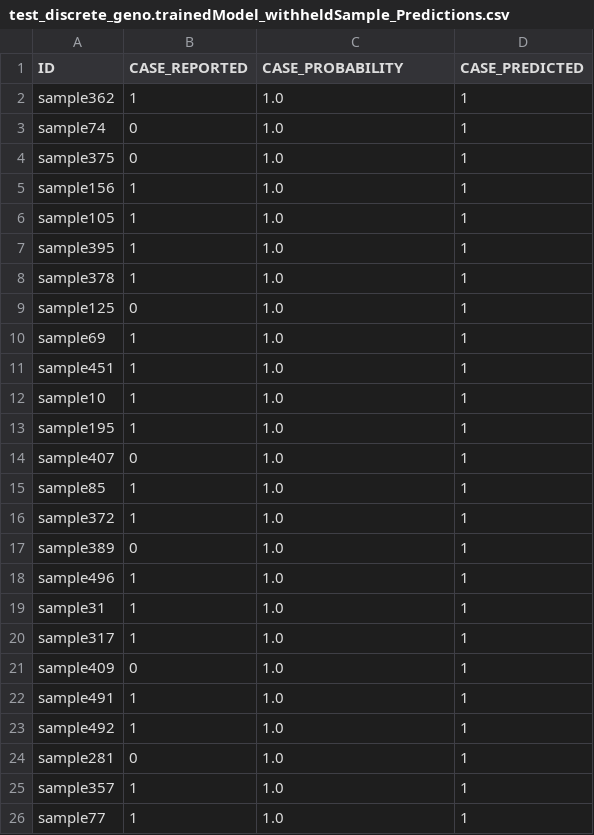
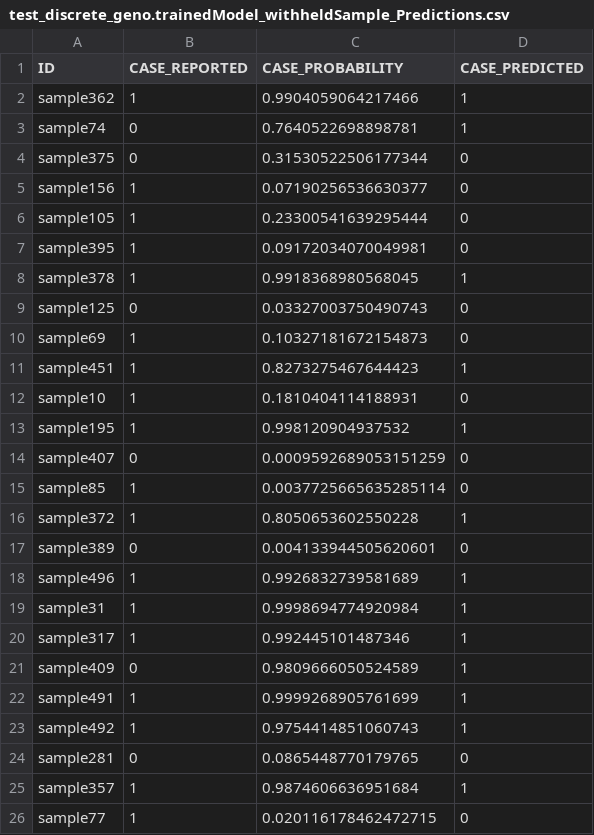
Before and after one commit to GenoML/genoml2, a CSV file: outputs/test_discrete_geno.trainedModel_withheldSample_Predictions.csv, drawn as a sheet; only a part is shown; the diff covers the shown part only.

```diff
--- a/outputs/test_discrete_geno.trainedModel_withheldSample_Predictions.csv
+++ b/outputs/test_discrete_geno.trainedModel_withheldSample_Predictions.csv
@@ -1,26 +1,26 @@
 ID,CASE_REPORTED,CASE_PROBABILITY,CASE_PREDICTED
-sample362,1,1.0,1
-sample74,0,1.0,1
-sample375,0,1.0,1
-sample156,1,1.0,1
-sample105,1,1.0,1
-sample395,1,1.0,1
-sample378,1,1.0,1
-sample125,0,1.0,1
-sample69,1,1.0,1
-sample451,1,1.0,1
-sample10,1,1.0,1
-sample195,1,1.0,1
-sample407,0,1.0,1
-sample85,1,1.0,1
-sample372,1,1.0,1
-sample389,0,1.0,1
-sample496,1,1.0,1
-sample31,1,1.0,1
-sample317,1,1.0,1
-sample409,0,1.0,1
-sample491,1,1.0,1
-sample492,1,1.0,1
-sample281,0,1.0,1
-sample357,1,1.0,1
-sample77,1,1.0,1
+sample362,1,0.9904059064217466,1
+sample74,0,0.7640522698898781,1
+sample375,0,0.31530522506177344,0
+sample156,1,0.07190256536630377,0
+sample105,1,0.23300541639295444,0
+sample395,1,0.09172034070049981,0
+sample378,1,0.9918368980568045,1
+sample125,0,0.03327003750490743,0
+sample69,1,0.10327181672154873,0
+sample451,1,0.8273275467644423,1
+sample10,1,0.1810404114188931,0
+sample195,1,0.998120904937532,1
+sample407,0,0.0009592689053151259,0
+sample85,1,0.0037725665635285114,0
+sample372,1,0.8050653602550228,1
+sample389,0,0.004133944505620601,0
+sample496,1,0.9926832739581689,1
+sample31,1,0.9998694774920984,1
+sample317,1,0.992445101487346,1
+sample409,0,0.9809666050524589,1
+sample491,1,0.9999268905761699,1
+sample492,1,0.9754414851060743,1
+sample281,0,0.0865448770179765,0
+sample357,1,0.9874606636951684,1
+sample77,1,0.020116178462472715,0
```
Also changed, not shown: 160 edited cells elsewhere in this file, outputs/test_discrete_geno.trainedModel_trainingSample_Predictions.csv, outputs/test_discrete_geno.training_withheldSamples_performanceMetrics.csv, 15 other files.
